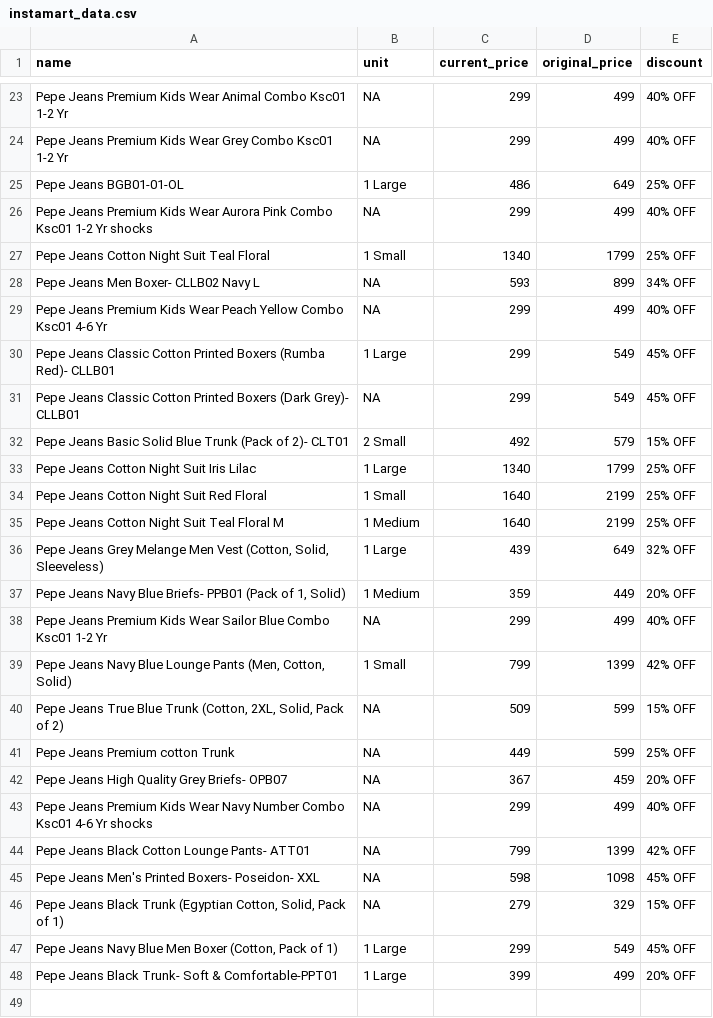
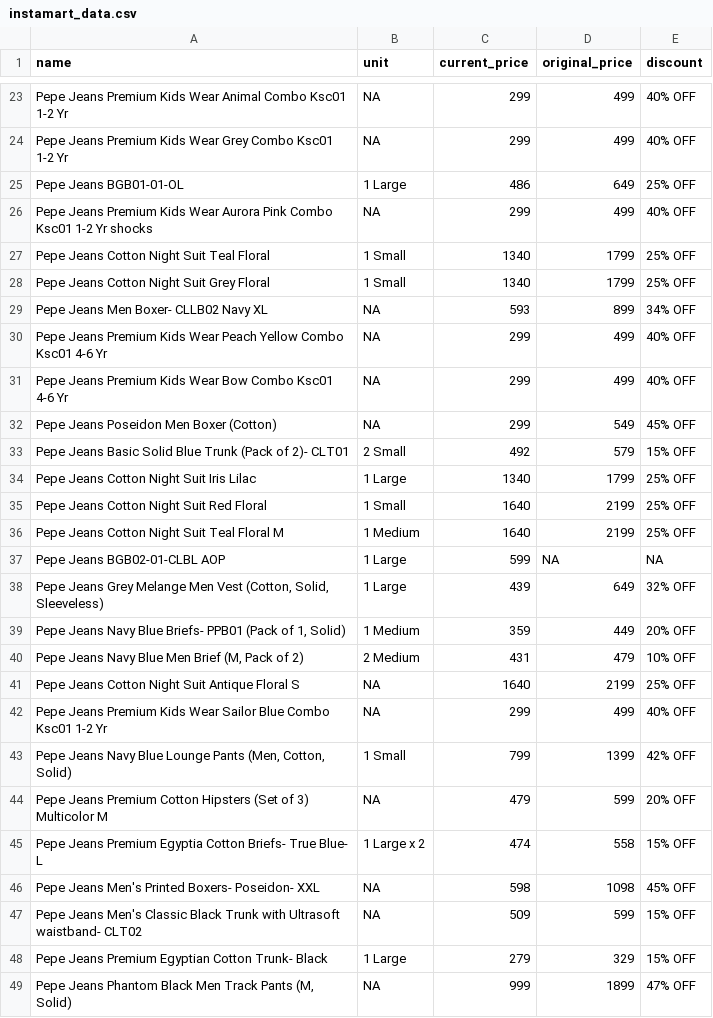
Before and after one commit to Amal-GBL/PricePulse, a CSV file: instamart_data.csv, drawn as a sheet; only a part is shown, gaps mark what is left out; the diff covers the shown part only.

```diff
--- a/instamart_data.csv
+++ b/instamart_data.csv
@@ -27,6 +27,7 @@ Pepe Jeans Premium Kids Wear Aurora Pink Combo Ksc01 1-2 Yr shocks,NA,299,499,40
 Pepe Jeans Cotton Night Suit Teal Floral,1 Small,1340,1799,25% OFF
-Pepe Jeans Men Boxer- CLLB02 Navy L,NA,593,899,34% OFF
+Pepe Jeans Cotton Night Suit Grey Floral,1 Small,1340,1799,25% OFF
+Pepe Jeans Men Boxer- CLLB02 Navy XL,NA,593,899,34% OFF
 Pepe Jeans Premium Kids Wear Peach Yellow Combo Ksc01 4-6 Yr,NA,299,499,40% OFF
-Pepe Jeans Classic Cotton Printed Boxers (Rumba Red)- CLLB01,1 Large,299,549,45% OFF
-Pepe Jeans Classic Cotton Printed Boxers (Dark Grey)- CLLB01,NA,299,549,45% OFF
+Pepe Jeans Premium Kids Wear Bow Combo Ksc01 4-6 Yr,NA,299,499,40% OFF
+Pepe Jeans Poseidon Men Boxer (Cotton),NA,299,549,45% OFF
 Pepe Jeans Basic Solid Blue Trunk (Pack of 2)- CLT01,2 Small,492,579,15% OFF
@@ -35,14 +36,14 @@ Pepe Jeans Cotton Night Suit Red Floral,1 Small,1640,2199,25% OFF
 Pepe Jeans Cotton Night Suit Teal Floral M,1 Medium,1640,2199,25% OFF
+Pepe Jeans BGB02-01-CLBL AOP,1 Large,599,NA,NA
 "Pepe Jeans Grey Melange Men Vest (Cotton, Solid, Sleeveless)",1 Large,439,649,32% OFF
 "Pepe Jeans Navy Blue Briefs- PPB01 (Pack of 1, Solid)",1 Medium,359,449,20% OFF
+"Pepe Jeans Navy Blue Men Brief (M, Pack of 2)",2 Medium,431,479,10% OFF
+Pepe Jeans Cotton Night Suit Antique Floral S,NA,1640,2199,25% OFF
 Pepe Jeans Premium Kids Wear Sailor Blue Combo Ksc01 1-2 Yr,NA,299,499,40% OFF
 "Pepe Jeans Navy Blue Lounge Pants (Men, Cotton, Solid)",1 Small,799,1399,42% OFF
-"Pepe Jeans True Blue Trunk (Cotton, 2XL, Solid, Pack of 2)",NA,509,599,15% OFF
-Pepe Jeans Premium cotton Trunk,NA,449,599,25% OFF
-Pepe Jeans High Quality Grey Briefs- OPB07,NA,367,459,20% OFF
-Pepe Jeans Premium Kids Wear Navy Number Combo Ksc01 4-6 Yr shocks,NA,299,499,40% OFF
-Pepe Jeans Black Cotton Lounge Pants- ATT01,NA,799,1399,42% OFF
+Pepe Jeans Premium Cotton Hipsters (Set of 3) Multicolor M,NA,479,599,20% OFF
+Pepe Jeans Premium Egyptia Cotton Briefs- True Blue- L,1 Large x 2,474,558,15% OFF
 Pepe Jeans Men's Printed Boxers- Poseidon- XXL,NA,598,1098,45% OFF
-"Pepe Jeans Black Trunk (Egyptian Cotton, Solid, Pack of 1)",NA,279,329,15% OFF
-"Pepe Jeans Navy Blue Men Boxer (Cotton, Pack of 1)",1 Large,299,549,45% OFF
-Pepe Jeans Black Trunk- Soft & Comfortable-PPT01,1 Large,399,499,20% OFF
+Pepe Jeans Men's Classic Black Trunk with Ultrasoft waistband- CLT02,NA,509,599,15% OFF
+Pepe Jeans Premium Egyptian Cotton Trunk- Black,1 Large,279,329,15% OFF
+"Pepe Jeans Phantom Black Men Track Pants (M, Solid)",NA,999,1899,47% OFF
```
Also changed, not shown: 4 added rows, 5 removed rows and 7 edited cells elsewhere in this file, 1 other file.
